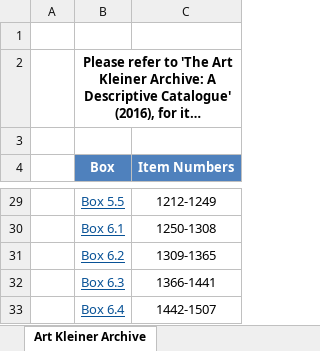
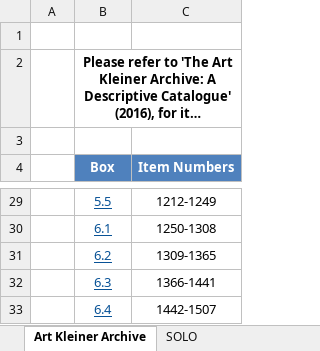
Before and after one commit to sainsburylibrary/oxfordfutures-gatsby, an Excel workbook: static/links-to-solo-for-the-art-kleiner-archive.xlsx, sheet Art Kleiner Archive, drawn as a sheet; only a part is shown, gaps mark what is left out; long unchanged cells end in …; values as stored, in another font and other column widths than the file's, no borders; the diff covers the shown part only; the diff names each change by its address in the sheet, - before the commit and + after, or states it on an @@ line.

```diff
--- a/static/links-to-solo-for-the-art-kleiner-archive.xlsx (sheet Art Kleiner Archive)
+++ b/static/links-to-solo-for-the-art-kleiner-archive.xlsx (sheet Art Kleiner Archive)
+sheet tab: SOLO
-B29 (Box): Box 5.5
+B29 (Box): 5.5
-B30 (Box): Box 6.1
+B30 (Box): 6.1
-B31 (Box): Box 6.2
+B31 (Box): 6.2
-B32 (Box): Box 6.3
+B32 (Box): 6.3
-B33 (Box): Box 6.4
+B33 (Box): 6.4
```
Also changed, not shown: 24 edited cells elsewhere in this sheet, static/boucher-futures-research-library---catalogue.xlsx, static/pierre-wack-memorial-library---books.xlsx, 2 other files.
